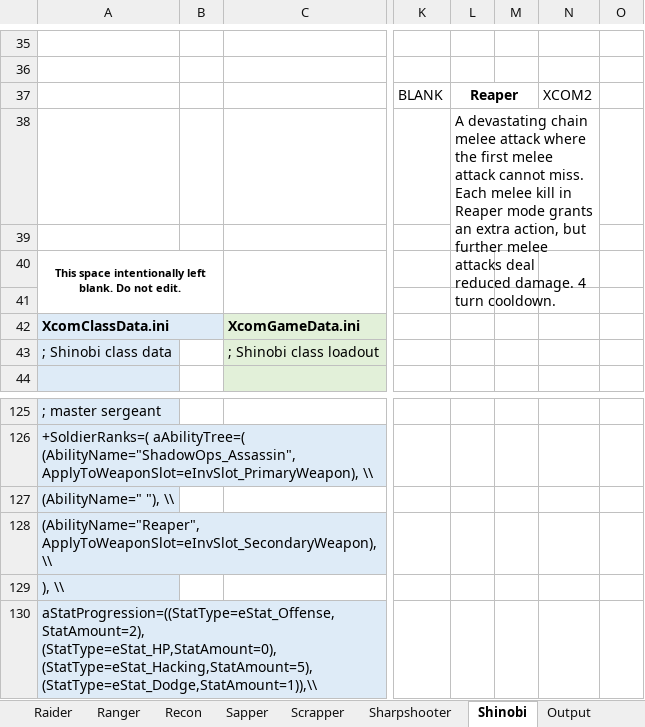
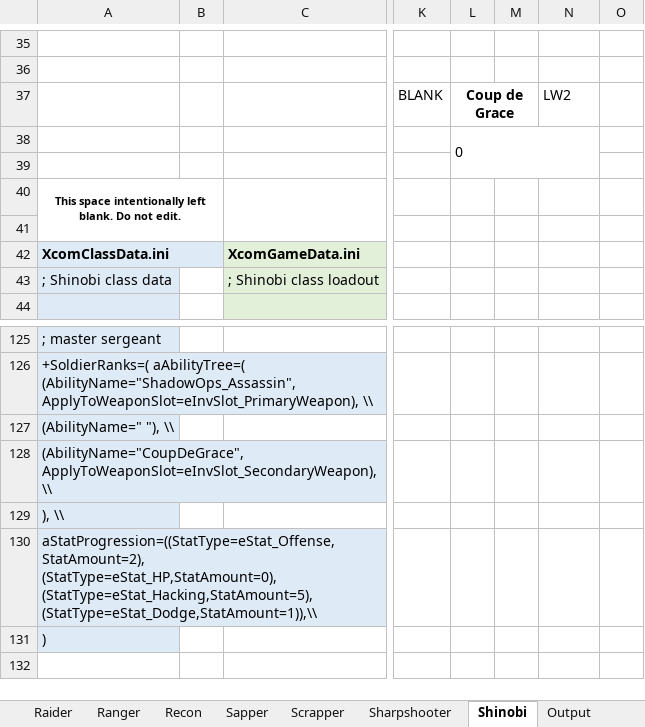
Before and after one commit to DaTedinator/LongWarDivided, an Excel workbook: Long War Divided/LWD Classes.xlsm, sheet Shinobi, drawn as a sheet; only a part is shown, gaps mark what is left out; the shorter side is filled out with more unchanged rows; values as stored, in another font and other column widths than the file's, no borders; charts and pictures not drawn; the diff names each change by its address in the sheet, - before the commit and + after, or states it on an @@ line.

```diff
--- a/Long War Divided/LWD Classes.xlsm (sheet Shinobi)
+++ b/Long War Divided/LWD Classes.xlsm (sheet Shinobi)
-L37: Reaper
+L37: Coup de Grace
-N37: XCOM2
+N37: LW2
-L38: A devastating chain melee attack where the first melee attack cannot miss. Each melee kill in Reaper mode grants an extra action, but further melee attacks deal reduced damage. 4 turn cooldown.
+L38: 0
-A128: (AbilityName="Reaper", ApplyToWeaponSlot=eInvSlot_SecondaryWeapon), \\
+A128: (AbilityName="CoupDeGrace", ApplyToWeaponSlot=eInvSlot_SecondaryWeapon), \\
```
Also changed, not shown: sheet Scrapper, sheet Raider, sheet Output, sheet Ranger, sheet Guerrilla, 5 other files.
